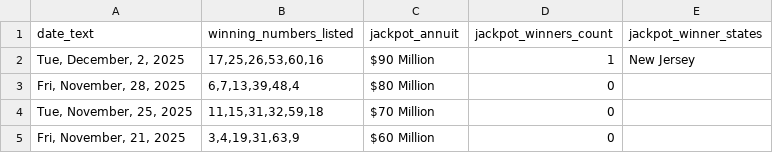
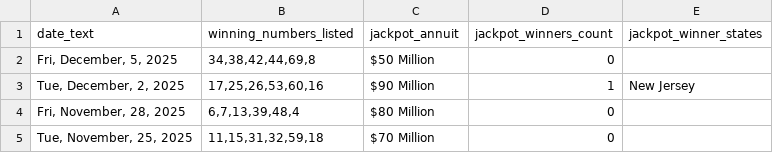
Before and after one commit to d3sktopfusion-cloud/mp_result, a CSV file: mega_millions_results.csv, drawn as a sheet; only a part is shown; the shorter side is filled out with more unchanged rows.

```diff
--- a/mega_millions_results.csv
+++ b/mega_millions_results.csv
@@ -1,2 +1,3 @@
 date_text,winning_numbers_listed,jackpot_annuit,jackpot_winners_count,jackpot_winner_states
+"Fri, December, 5, 2025","34,38,42,44,69,8",$50 Million,0,
 "Tue, December, 2, 2025","17,25,26,53,60,16",$90 Million,1,New Jersey
```
Also changed, not shown: powerball_results.csv, 1 other file.
